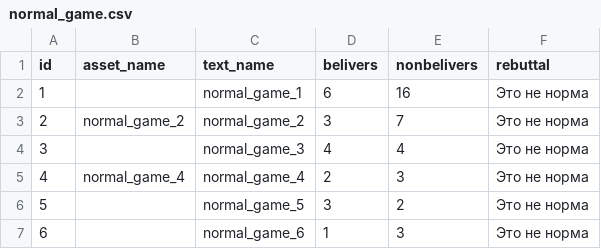
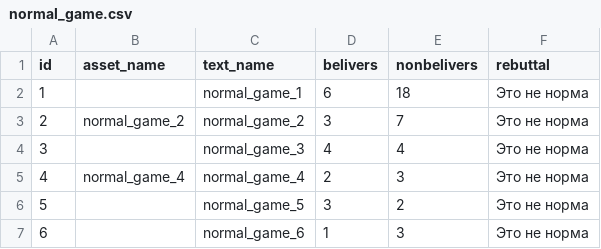
Before and after one commit to AntipropPrject/antipropagandabot, a CSV file: resources/normal_game.csv, drawn as a sheet.

Commit message:
asd

```diff
--- a/resources/normal_game.csv
+++ b/resources/normal_game.csv
@@ -1,3 +1,3 @@
 id,asset_name,text_name,belivers,nonbelivers,rebuttal
-1,,normal_game_1,6,16,Это не норма
+1,,normal_game_1,6,18,Это не норма
 2,normal_game_2,normal_game_2,3,7,Это не норма
```
